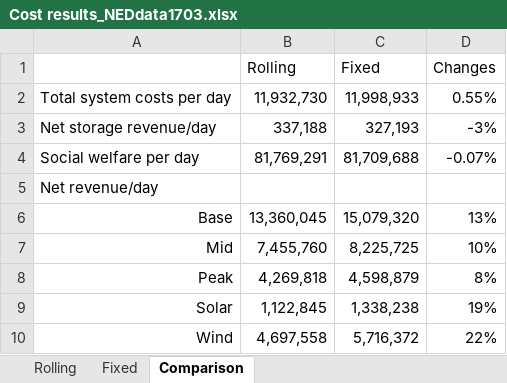
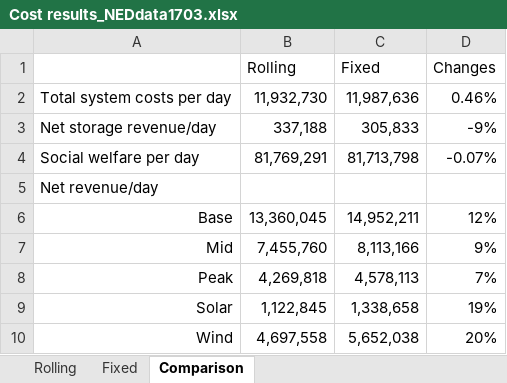
Before and after one commit to lauralidom/julia_market_clearing, an Excel workbook: Cost results_NEDdata1703.xlsx, sheet Comparison, drawn as a sheet; values as stored, in another font and other column widths than the file's, no borders; the diff names each change by its address in the sheet, - before the commit and + after, or states it on an @@ line.

```diff
--- a/Cost results_NEDdata1703.xlsx (sheet Comparison)
+++ b/Cost results_NEDdata1703.xlsx (sheet Comparison)
-C2 (Fixed): 11,998,933
+C2 (Fixed): 11,987,636
-D2 (Changes): 0.55%
+D2 (Changes): 0.46%
-C3 (Fixed): 327,193
+C3 (Fixed): 305,833
-D3 (Changes): -3%
+D3 (Changes): -9%
-C4 (Fixed): 81,709,688
+C4 (Fixed): 81,713,798
-C6 (Fixed): 15,079,320
+C6 (Fixed): 14,952,211
-D6 (Changes): 13%
+D6 (Changes): 12%
-C7 (Fixed): 8,225,725
+C7 (Fixed): 8,113,166
-D7 (Changes): 10%
+D7 (Changes): 9%
-C8 (Fixed): 4,598,879
+C8 (Fixed): 4,578,113
-D8 (Changes): 8%
+D8 (Changes): 7%
-C9 (Fixed): 1,338,238
+C9 (Fixed): 1,338,658
-C10 (Fixed): 5,716,372
+C10 (Fixed): 5,652,038
-D10 (Changes): 22%
+D10 (Changes): 20%
```
Also changed, not shown: sheet Fixed.
